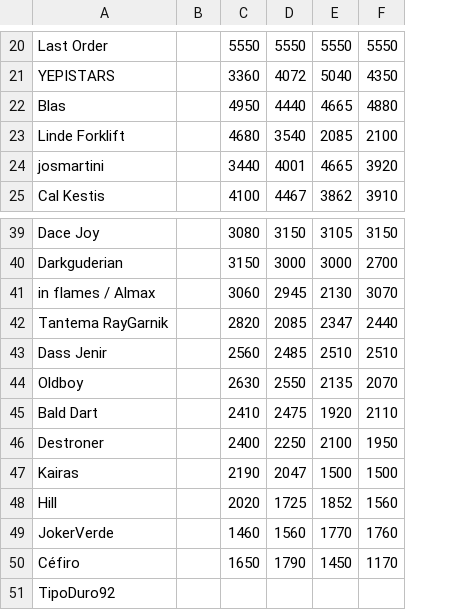
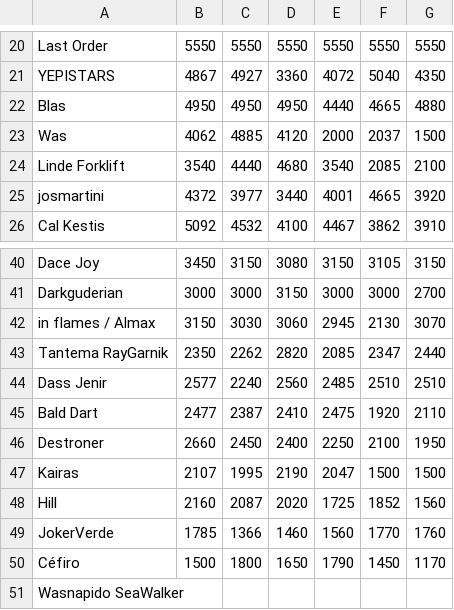
Before and after one commit to maathjtmfaselli/maathjtmfaselli.github.io, a CSV file: data/guild/order66-historical.csv, drawn as a sheet; only a part is shown, gaps mark what is left out; removed rows and columns are numbered as before the commit, all else as after; the diff covers the shown part only; the diff names each change by its address in the sheet, - before the commit and + after, or states it on an @@ line.

```diff
--- a/data/guild/order66-historical.csv
+++ b/data/guild/order66-historical.csv
-column B, empty
+column B, rows 20-22: 5550 | 4867 | 4950; rows 24-26: 3540 | 4372 | 5092; rows 40-50: 3450 | 3000 | 3150 | 2350 | 2577 | 2477 | 2660 | 2107 | 2160 | 1785 | 1500
+column C, rows 20-22: 5550 | 4927 | 4950; rows 24-26: 4440 | 3977 | 4532; rows 40-50: 3150 | 3000 | 3030 | 2262 | 2240 | 2387 | 2450 | 1995 | 2087 | 1366 | 1800
@@ row 30 moved to row 23: Was @@
@@ row 44 moved to row 39: Oldboy @@
-A51: TipoDuro92
+A51: Wasnapido SeaWalker
```
Also changed, not shown: 1 added row, 1 removed row, 3 moved rows and 7 edited cells elsewhere in this file.
